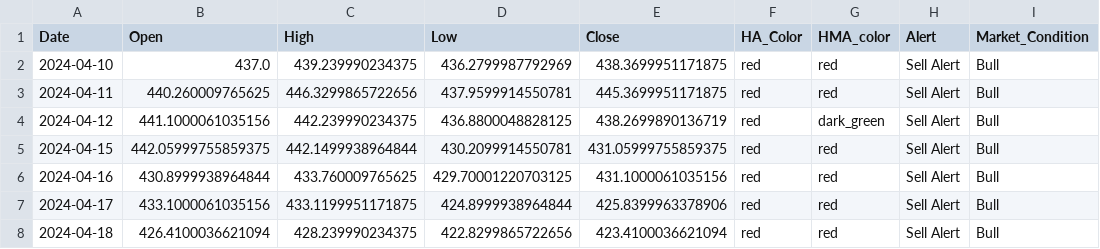
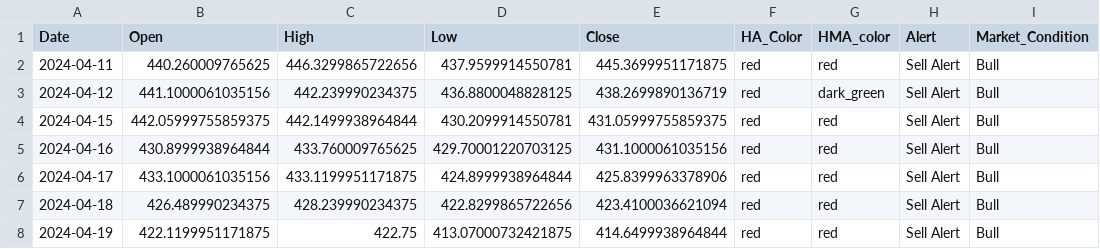
Before and after one commit to rbnyng/trend_alert, a CSV file: last_seven_days.csv, drawn as a sheet.

```diff
--- a/last_seven_days.csv
+++ b/last_seven_days.csv
@@ -1,3 +1,2 @@
 Date,Open,High,Low,Close,HA_Color,HMA_color,Alert,Market_Condition
-2024-04-10,437.0,439.239990234375,436.2799987792969,438.3699951171875,red,red,Sell Alert,Bull
 2024-04-11,440.260009765625,446.3299865722656,437.9599914550781,445.3699951171875,red,red,Sell Alert,Bull
@@ -7,2 +6,3 @@ Date,Open,High,Low,Close,HA_Color,HMA_color,Alert,Market_Condition
 2024-04-17,433.1000061035156,433.1199951171875,424.8999938964844,425.8399963378906,red,red,Sell Alert,Bull
-2024-04-18,426.4100036621094,428.239990234375,422.8299865722656,423.4100036621094,red,red,Sell Alert,Bull
+2024-04-18,426.489990234375,428.239990234375,422.8299865722656,423.4100036621094,red,red,Sell Alert,Bull
+2024-04-19,422.1199951171875,422.75,413.07000732421875,414.6499938964844,red,red,Sell Alert,Bull
```
